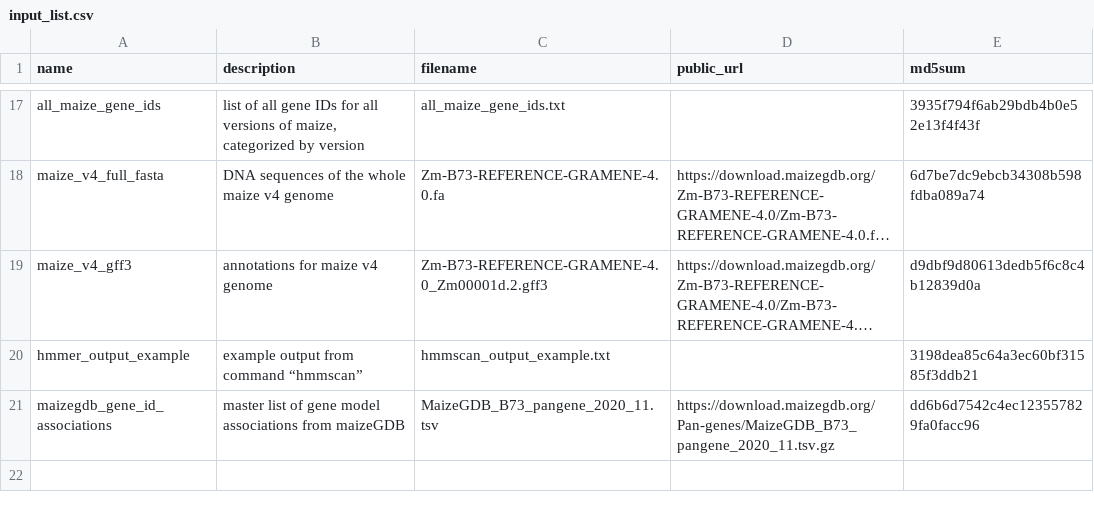
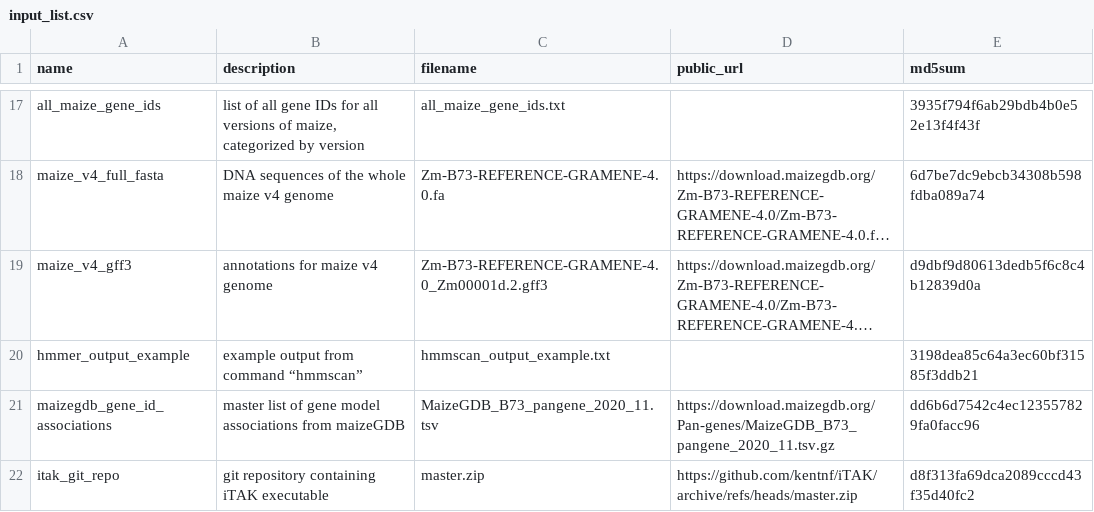
Before and after one commit to grotewold-lab/grassius-db-builder, a CSV file: inputs/input_list.csv, drawn as a sheet; only a part is shown, gaps mark what is left out; long unchanged cells end in …; the diff names each change by its address in the sheet, - before the commit and + after, or states it on an @@ line.

```diff
--- a/inputs/input_list.csv
+++ b/inputs/input_list.csv
+row 22: itak_git_repo | git repository containing iTAK executable | master.zip | https://github.com/kentnf/iTAK/archive/refs/heads/master.zip | d8f313fa69dca2089cccd43f35d40fc2
```
Also changed, not shown: 5 other files.
